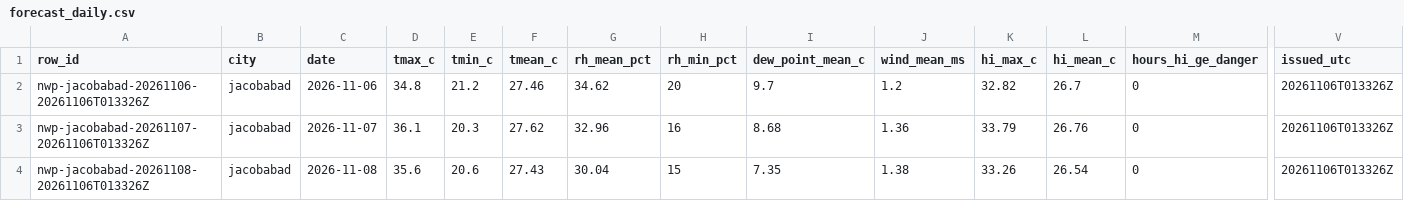
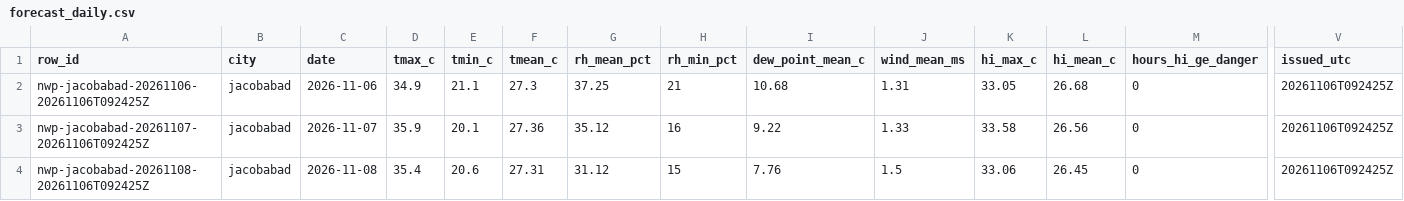
Before and after one commit to laiba2526/heatshield-pakistan, a CSV file: data/gold/forecast_daily.csv, drawn as a sheet; only a part is shown, gaps mark what is left out; the diff covers the shown part only; the diff names each change by its address in the sheet, - before the commit and + after, or states it on an @@ line.

```diff
--- a/data/gold/forecast_daily.csv
+++ b/data/gold/forecast_daily.csv
-A2 (row_id): nwp-jacobabad-20261106-20261106T013326Z
+A2 (row_id): nwp-jacobabad-20261106-20261106T092425Z
-D2 (tmax_c): 34.8
+D2 (tmax_c): 34.9
-E2 (tmin_c): 21.2
+E2 (tmin_c): 21.1
-F2 (tmean_c): 27.46
+F2 (tmean_c): 27.3
-G2 (rh_mean_pct): 34.62
+G2 (rh_mean_pct): 37.25
-H2 (rh_min_pct): 20
+H2 (rh_min_pct): 21
-I2 (dew_point_mean_c): 9.7
+I2 (dew_point_mean_c): 10.68
-J2 (wind_mean_ms): 1.2
+J2 (wind_mean_ms): 1.31
-K2 (hi_max_c): 32.82
+K2 (hi_max_c): 33.05
-L2 (hi_mean_c): 26.7
+L2 (hi_mean_c): 26.68
-V2:V4 (issued_utc): 20261106T013326Z
+V2:V4 (issued_utc): 20261106T092425Z
-A3 (row_id): nwp-jacobabad-20261107-20261106T013326Z
+A3 (row_id): nwp-jacobabad-20261107-20261106T092425Z
-D3 (tmax_c): 36.1
+D3 (tmax_c): 35.9
-E3 (tmin_c): 20.3
+E3 (tmin_c): 20.1
-F3 (tmean_c): 27.62
+F3 (tmean_c): 27.36
-G3 (rh_mean_pct): 32.96
+G3 (rh_mean_pct): 35.12
-I3 (dew_point_mean_c): 8.68
+I3 (dew_point_mean_c): 9.22
-J3 (wind_mean_ms): 1.36
+J3 (wind_mean_ms): 1.33
-K3 (hi_max_c): 33.79
+K3 (hi_max_c): 33.58
-L3 (hi_mean_c): 26.76
+L3 (hi_mean_c): 26.56
-A4 (row_id): nwp-jacobabad-20261108-20261106T013326Z
+A4 (row_id): nwp-jacobabad-20261108-20261106T092425Z
-D4 (tmax_c): 35.6
+D4 (tmax_c): 35.4
-F4 (tmean_c): 27.43
+F4 (tmean_c): 27.31
-G4 (rh_mean_pct): 30.04
+G4 (rh_mean_pct): 31.12
-I4 (dew_point_mean_c): 7.35
+I4 (dew_point_mean_c): 7.76
-J4 (wind_mean_ms): 1.38
+J4 (wind_mean_ms): 1.5
-K4 (hi_max_c): 33.26
+K4 (hi_max_c): 33.06
-L4 (hi_mean_c): 26.54
+L4 (hi_mean_c): 26.45
```
Also changed, not shown: 113 edited cells elsewhere in this file, data/gold/heat_daily.csv, 11 other files.
